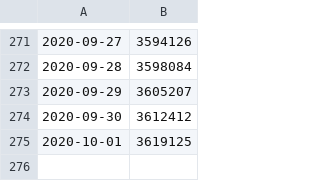
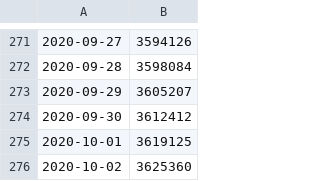
Before and after one commit to stefanbuck/vscode-marketplace-stats, a CSV file: data/ms-mssql.mssql.csv, drawn as a sheet; only a part is shown, gaps mark what is left out; the diff names each change by its address in the sheet, - before the commit and + after, or states it on an @@ line.

```diff
--- a/data/ms-mssql.mssql.csv
+++ b/data/ms-mssql.mssql.csv
+row 276: 2020-10-02 | 3625360
```
Also changed, not shown: data/ms-azure-devops.azure-pipelines.csv, data/ms-azuretools.vscode-azureappservice.csv, 27 other files.
